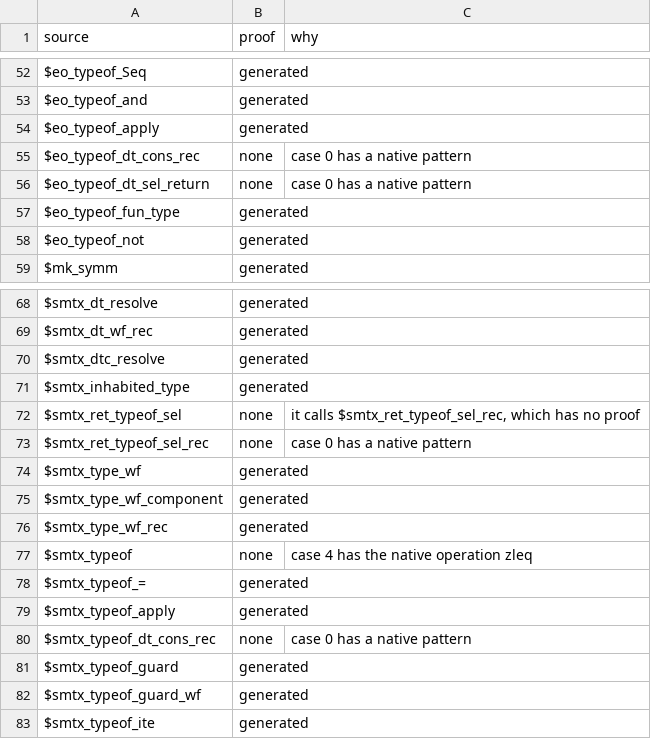
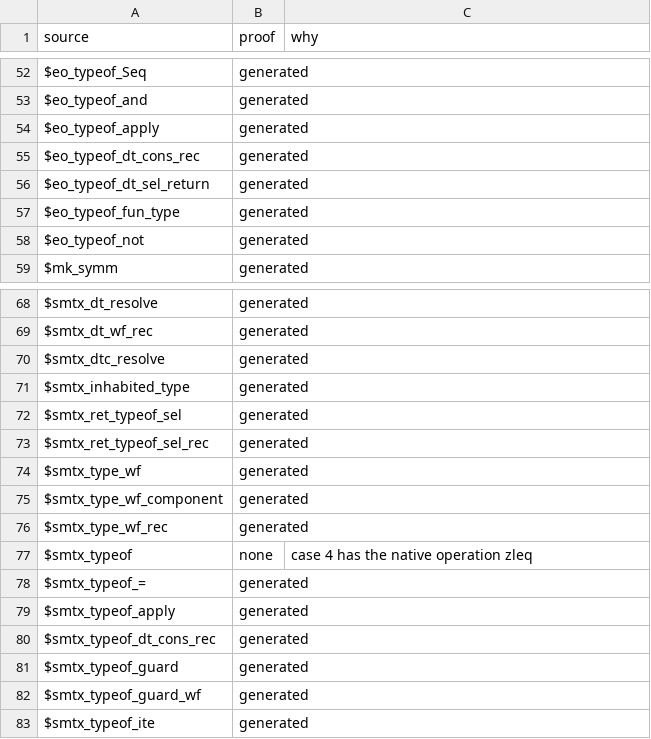
Before and after one commit to daniel-larraz/pathos, a TSV file: generated/cpcmini-checker/proofs.tsv, drawn as a sheet; only a part is shown, gaps mark what is left out.

```diff
--- a/generated/cpcmini-checker/proofs.tsv
+++ b/generated/cpcmini-checker/proofs.tsv
@@ -54,4 +54,4 @@ $eo_typeof_and	generated
 $eo_typeof_apply	generated	
-$eo_typeof_dt_cons_rec	none	case 0 has a native pattern
-$eo_typeof_dt_sel_return	none	case 0 has a native pattern
+$eo_typeof_dt_cons_rec	generated	
+$eo_typeof_dt_sel_return	generated	
 $eo_typeof_fun_type	generated	
@@ -71,4 +71,4 @@ $smtx_dtc_resolve	generated
 $smtx_inhabited_type	generated	
-$smtx_ret_typeof_sel	none	it calls $smtx_ret_typeof_sel_rec, which has no proof
-$smtx_ret_typeof_sel_rec	none	case 0 has a native pattern
+$smtx_ret_typeof_sel	generated	
+$smtx_ret_typeof_sel_rec	generated	
 $smtx_type_wf	generated	
@@ -79,3 +79,3 @@ $smtx_typeof_=	generated
 $smtx_typeof_apply	generated	
-$smtx_typeof_dt_cons_rec	none	case 0 has a native pattern
+$smtx_typeof_dt_cons_rec	generated	
 $smtx_typeof_guard	generated	
```
Also changed, not shown: generated/cpc-checker/proofs.tsv, 14 other files.
